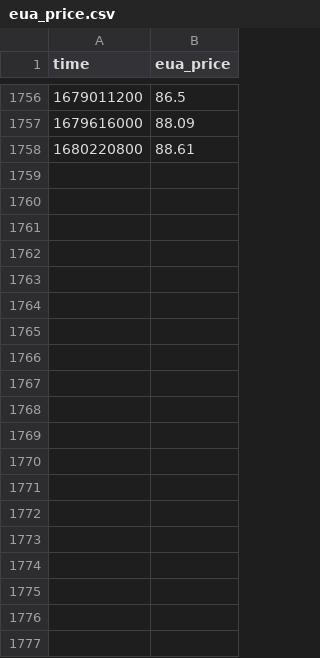
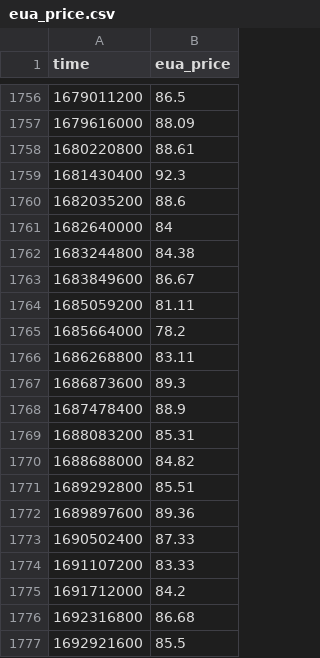
Before and after one commit to B-FfF/stadtwerk-mit-zukunft, a CSV file: _data/eua_price.csv, drawn as a sheet; only a part is shown, gaps mark what is left out; the diff covers the shown part only; the diff names each change by its address in the sheet, - before the commit and + after, or states it on an @@ line.

Commit message:
Update latest EUA prices

```diff
--- a/_data/eua_price.csv
+++ b/_data/eua_price.csv
+row 1759: 1681430400 | 92.3
+row 1760: 1682035200 | 88.6
+row 1761: 1682640000 | 84
+row 1762: 1683244800 | 84.38
+row 1763: 1683849600 | 86.67
+row 1764: 1685059200 | 81.11
+row 1765: 1685664000 | 78.2
+row 1766: 1686268800 | 83.11
+row 1767: 1686873600 | 89.3
+row 1768: 1687478400 | 88.9
+row 1769: 1688083200 | 85.31
+row 1770: 1688688000 | 84.82
+row 1771: 1689292800 | 85.51
+row 1772: 1689897600 | 89.36
+row 1773: 1690502400 | 87.33
+row 1774: 1691107200 | 83.33
+row 1775: 1691712000 | 84.2
+row 1776: 1692316800 | 86.68
+row 1777: 1692921600 | 85.5
```
Also changed, not shown: 30 added rows elsewhere in this file.
